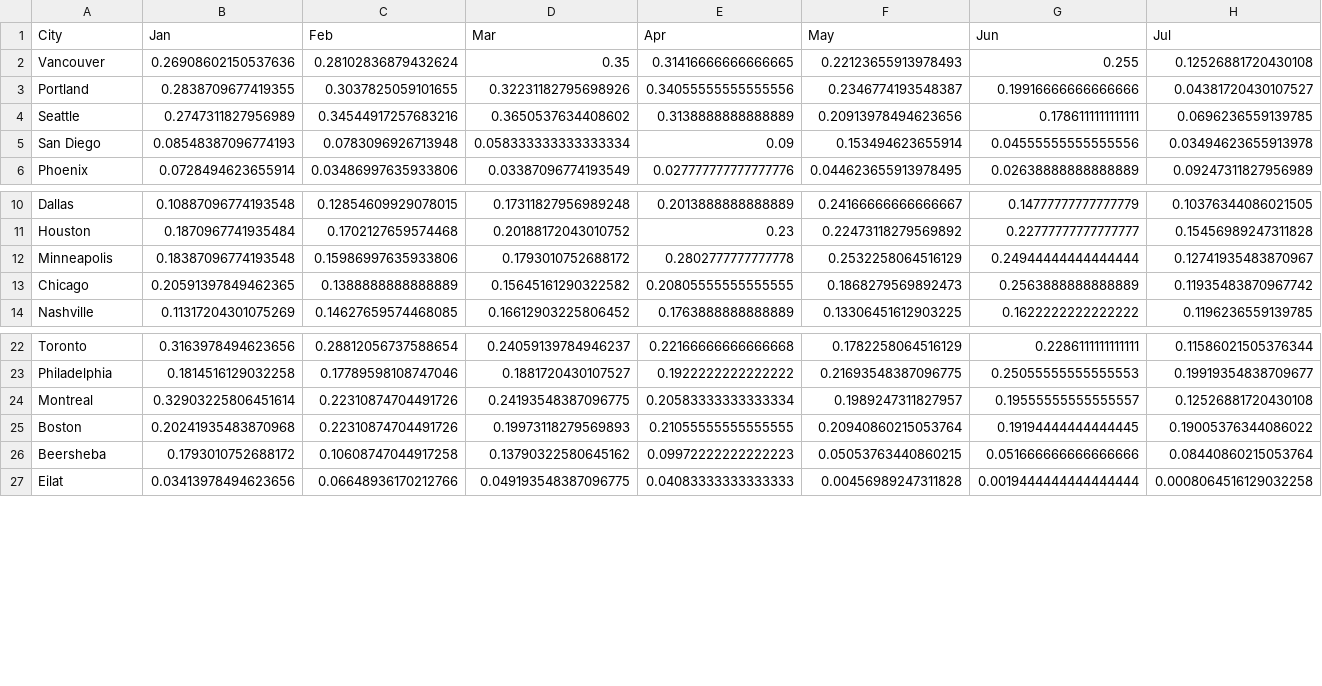
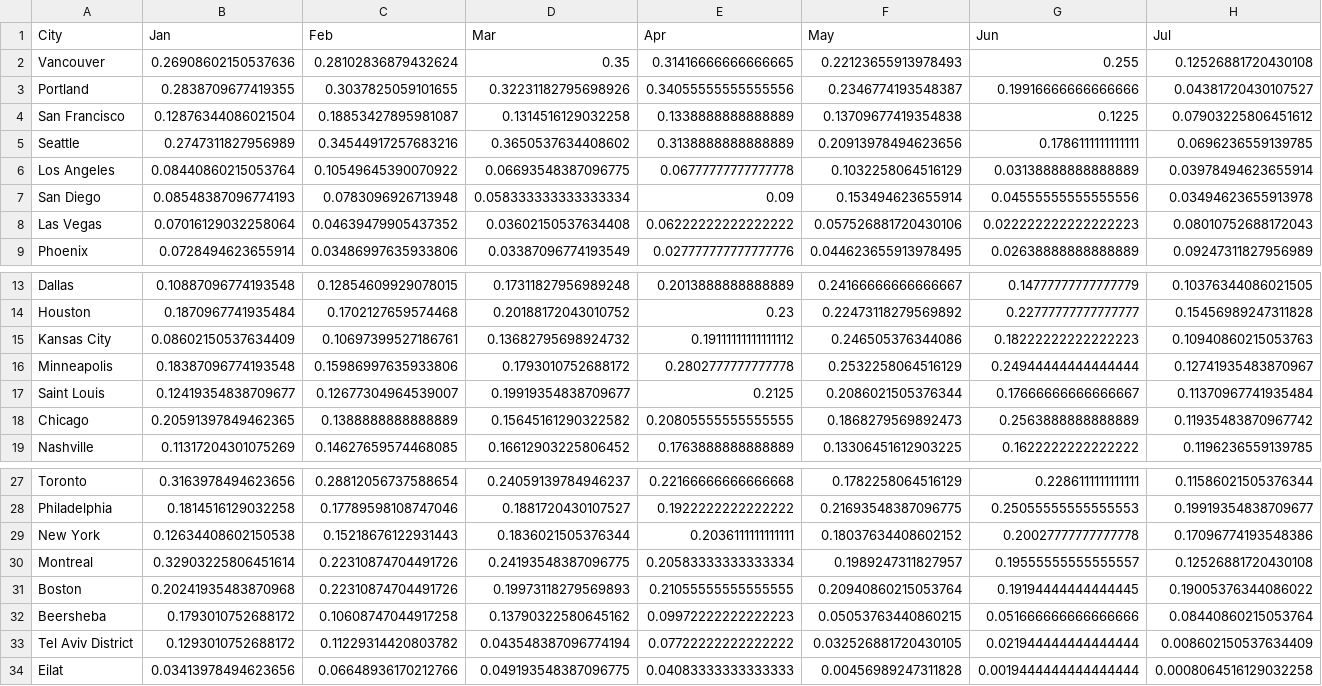
Before and after one commit to grantjfoster/vmg-prelim, a CSV file: DataSets/USA_rain_average.csv, drawn as a sheet; only a part is shown, gaps mark what is left out; rows hold the shown columns only; the diff names each change by its address in the sheet, - before the commit and + after, or states it on an @@ line.

Commit message:
fixed dataset

```diff
--- a/DataSets/USA_rain_average.csv
+++ b/DataSets/USA_rain_average.csv
+row 4: San Francisco | 0.12876344086021504 | 0.18853427895981087 | 0.1314516129032258 | 0.1338888888888889 | 0.13709677419354838 | 0.1225 | 0.07903225806451612
+row 6: Los Angeles | 0.08440860215053764 | 0.10549645390070922 | 0.06693548387096775 | 0.06777777777777778 | 0.1032258064516129 | 0.03138888888888889 | 0.03978494623655914
+row 8: Las Vegas | 0.07016129032258064 | 0.04639479905437352 | 0.03602150537634408 | 0.06222222222222222 | 0.057526881720430106 | 0.022222222222222223 | 0.08010752688172043
+row 15: Kansas City | 0.08602150537634409 | 0.10697399527186761 | 0.13682795698924732 | 0.19111111111111112 | 0.246505376344086 | 0.18222222222222223 | 0.10940860215053763
+row 17: Saint Louis | 0.12419354838709677 | 0.12677304964539007 | 0.19919354838709677 | 0.2125 | 0.2086021505376344 | 0.17666666666666667 | 0.11370967741935484
+row 29: New York | 0.12634408602150538 | 0.15218676122931443 | 0.1836021505376344 | 0.2036111111111111 | 0.18037634408602152 | 0.20027777777777778 | 0.17096774193548386
+row 33: Tel Aviv District | 0.1293010752688172 | 0.11229314420803782 | 0.043548387096774194 | 0.07722222222222222 | 0.032526881720430105 | 0.021944444444444444 | 0.008602150537634409
```
Also changed, not shown: 1 other file.
